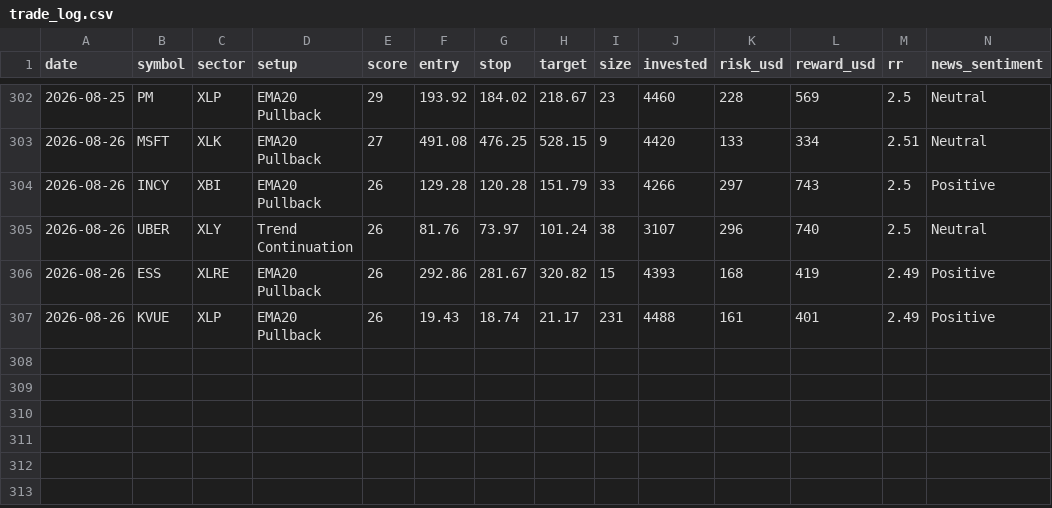
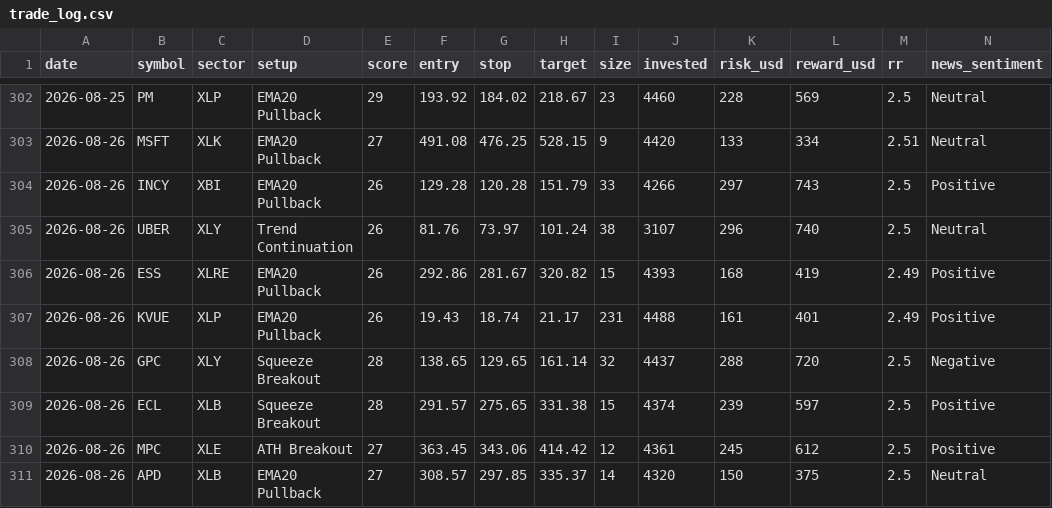
Before and after one commit to prabha-v2/swing-trading-agent-us, a CSV file: trade_log.csv, drawn as a sheet; only a part is shown, gaps mark what is left out; rows hold the shown columns only; the diff names each change by its address in the sheet, - before the commit and + after, or states it on an @@ line.

```diff
--- a/trade_log.csv
+++ b/trade_log.csv
+row 308: 2026-08-26 | GPC | XLY | Squeeze Breakout | 28 | 138.65 | 129.65 | 161.14 | 32 | 4437 | 288 | 720 | 2.5 | Negative
+row 309: 2026-08-26 | ECL | XLB | Squeeze Breakout | 28 | 291.57 | 275.65 | 331.38 | 15 | 4374 | 239 | 597 | 2.5 | Positive
+row 310: 2026-08-26 | MPC | XLE | ATH Breakout | 27 | 363.45 | 343.06 | 414.42 | 12 | 4361 | 245 | 612 | 2.5 | Positive
+row 311: 2026-08-26 | APD | XLB | EMA20 Pullback | 27 | 308.57 | 297.85 | 335.37 | 14 | 4320 | 150 | 375 | 2.5 | Neutral
```
